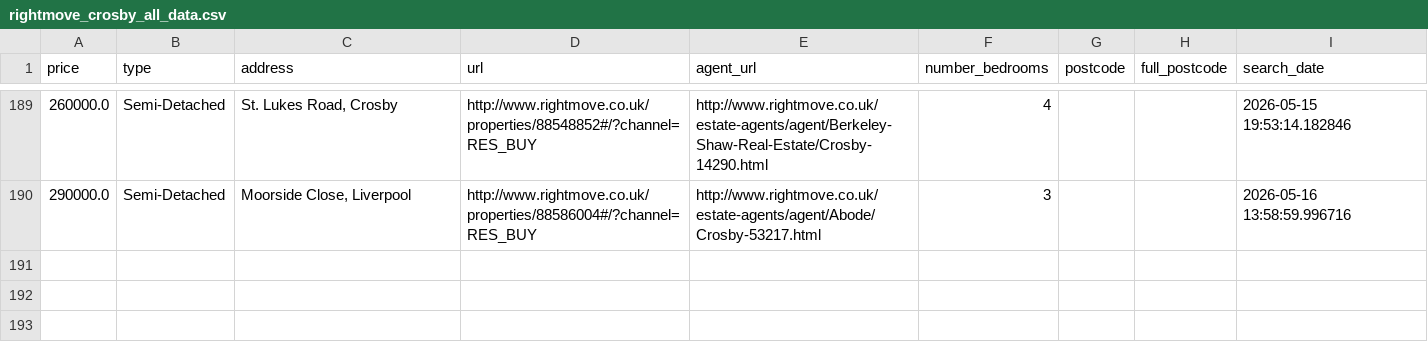
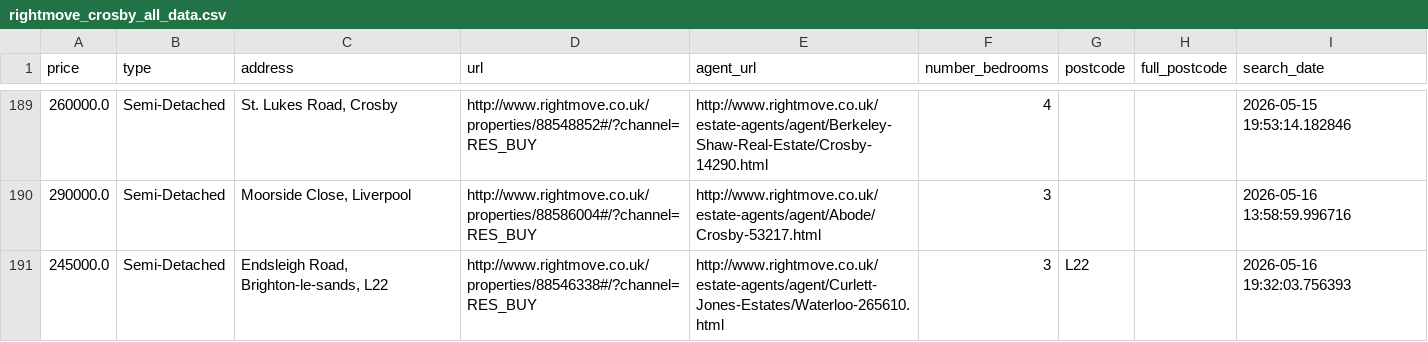
Before and after one commit to jrbahou-333/rightmove_webscraper.py, a CSV file: docs/rightmove_crosby_all_data.csv, drawn as a sheet; only a part is shown, gaps mark what is left out; the diff names each change by its address in the sheet, - before the commit and + after, or states it on an @@ line.

```diff
--- a/docs/rightmove_crosby_all_data.csv
+++ b/docs/rightmove_crosby_all_data.csv
+row 191: 245000.0 | Semi-Detached | Endsleigh Road, Brighton-le-sands, L22 | http://www.rightmove.co.uk/properties/88546338#/?channel=RES_BUY | http://www.rightmove.co.uk/estate-agents/agent/Curlett-Jones-Estates/Waterloo-265610.html | 3 | L22 |  | 2026-05-16 19:32:03.756393
```
